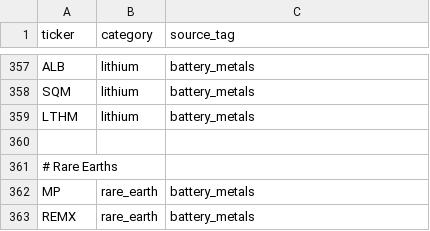
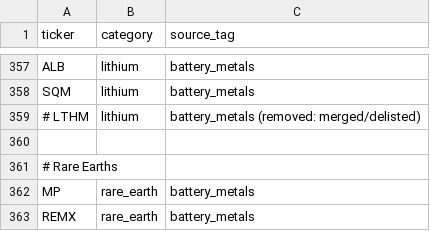
Before and after one commit to ifieryarrows/terra-rara, a CSV file: backend/config/seeds/broad_universe.csv, drawn as a sheet; only a part is shown, gaps mark what is left out; the diff covers the shown part only.

Commit message:
fix(heatmap): add yfinance auth circuit breaker and prune delisted tickers

```diff
--- a/backend/config/seeds/broad_universe.csv
+++ b/backend/config/seeds/broad_universe.csv
@@ -358,3 +358,3 @@ ALB,lithium,battery_metals
 SQM,lithium,battery_metals
-LTHM,lithium,battery_metals
+# LTHM,lithium,battery_metals (removed: merged/delisted)
 
```
Also changed, not shown: 3 added rows, 3 removed rows and 8 edited cells elsewhere in this file, 4 other files.
